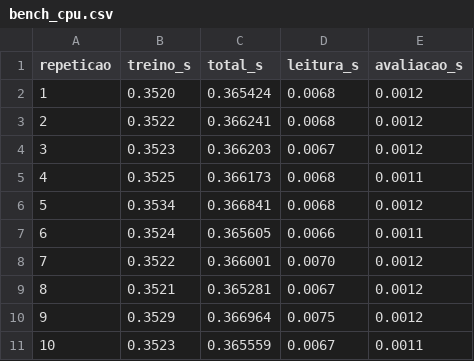
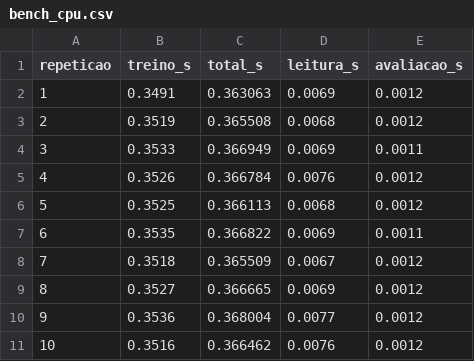
Before and after one commit to enzochristo/awful-barenn-EC, a CSV file: resultados/gpu-v1.3-streams/monstrao/bench_cpu.csv, drawn as a sheet.

Commit message:
docs: resultados de gpu-v1.3-streams nas duas filas
Refs #17

```diff
--- a/resultados/gpu-v1.3-streams/monstrao/bench_cpu.csv
+++ b/resultados/gpu-v1.3-streams/monstrao/bench_cpu.csv
@@ -1,11 +1,11 @@
 repeticao,treino_s,total_s,leitura_s,avaliacao_s
-1,0.3520,0.365424,0.0068,0.0012
-2,0.3522,0.366241,0.0068,0.0012
-3,0.3523,0.366203,0.0067,0.0012
-4,0.3525,0.366173,0.0068,0.0011
-5,0.3534,0.366841,0.0068,0.0012
-6,0.3524,0.365605,0.0066,0.0011
-7,0.3522,0.366001,0.0070,0.0012
-8,0.3521,0.365281,0.0067,0.0012
-9,0.3529,0.366964,0.0075,0.0012
-10,0.3523,0.365559,0.0067,0.0011
+1,0.3491,0.363063,0.0069,0.0012
+2,0.3519,0.365508,0.0068,0.0012
+3,0.3533,0.366949,0.0069,0.0011
+4,0.3526,0.366784,0.0076,0.0012
+5,0.3525,0.366113,0.0068,0.0012
+6,0.3535,0.366822,0.0069,0.0011
+7,0.3518,0.365509,0.0067,0.0012
+8,0.3527,0.366665,0.0069,0.0012
+9,0.3536,0.368004,0.0077,0.0012
+10,0.3516,0.366462,0.0076,0.0012
```
Also changed, not shown: resultados/gpu-v1.3-streams/monstrao/bench_cuda.csv, resultados/gpu-v1.3-streams/monstrao/bench_cuda_b128.csv, 27 other files.
